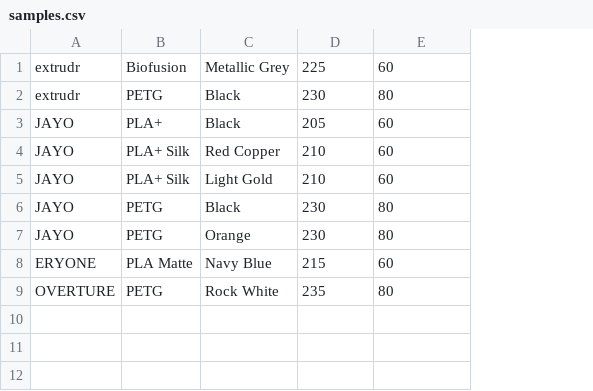
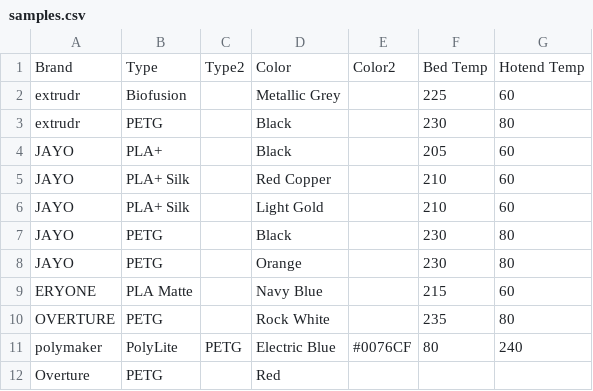
Before and after one commit to markusdd/FilamentSamples, a CSV file: samples.csv, drawn as a sheet; addresses are those after the commit; the diff names each change by its address in the sheet, - before the commit and + after, or states it on an @@ line.

Commit message:
Add color2 and type2 fields and make all fields optional; skip stl that already exist; skip empty lines in csv; various QoL improvements

```diff
--- a/samples.csv
+++ b/samples.csv
+column C, empty
+column E, empty
+row 1: Brand | Type | Type2 | Color | Color2 | Bed Temp | Hotend Temp
+row 11: polymaker | PolyLite | PETG | Electric Blue | #0076CF | 80 | 240
+row 12: Overture | PETG |  | Red
```
Also changed, not shown: 8 other files.
